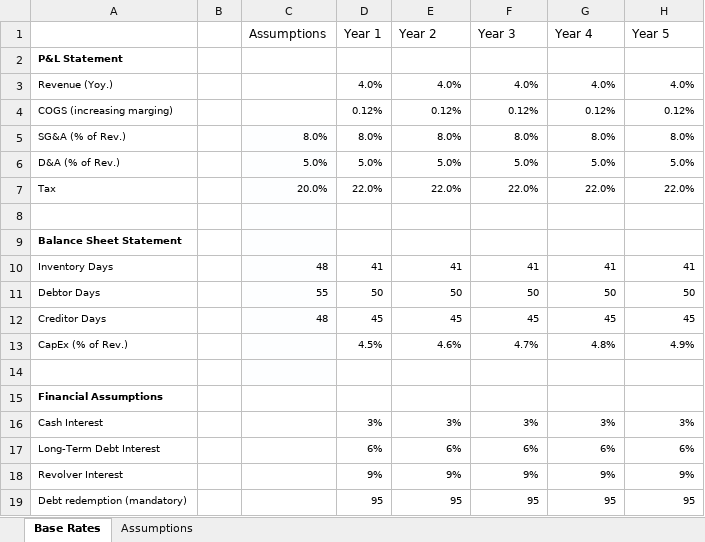
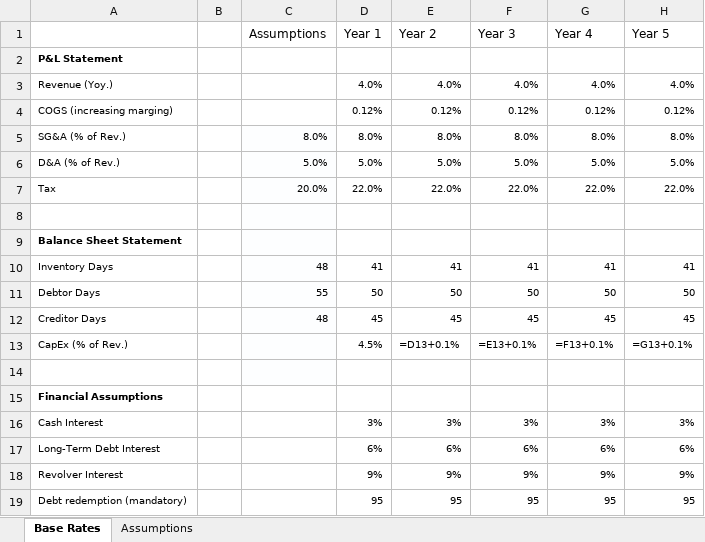
Before and after one commit to ianb-cerebras/financial-modeler, an Excel workbook: dummydata.xlsx, sheet Base Rates, drawn as a sheet; values as stored, in another font and other column widths than the file's, no borders; formulas without a stored value are shown as written; the diff names each change by its address in the sheet, - before the commit and + after, or states it on an @@ line.

Commit message:
all five years

```diff
--- a/dummydata.xlsx (sheet Base Rates)
+++ b/dummydata.xlsx (sheet Base Rates)
-E13 (Year 2): 4.6%
+E13 (Year 2): =D13+0.1%
-F13 (Year 3): 4.7%
+F13 (Year 3): =E13+0.1%
-G13 (Year 4): 4.8%
+G13 (Year 4): =F13+0.1%
-H13 (Year 5): 4.9%
+H13 (Year 5): =G13+0.1%
```
Also changed, not shown: sheet Assumptions, 3 other files.
